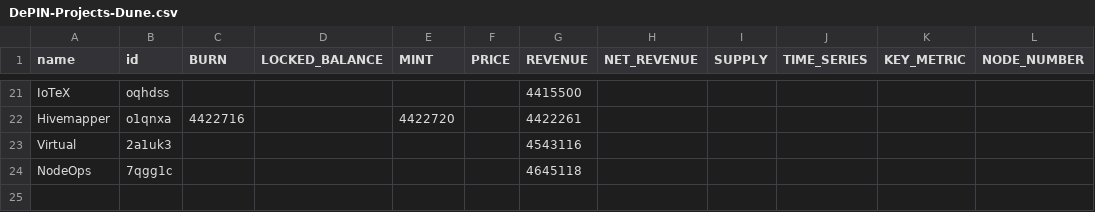
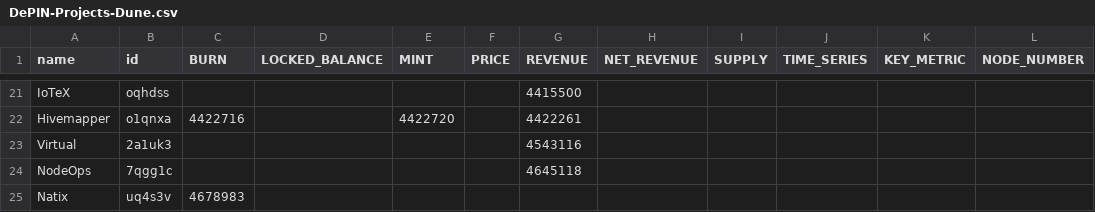
Before and after one commit to ev3-team/adapters, a CSV file: scripts/data/DePIN-Projects-Dune.csv, drawn as a sheet; only a part is shown, gaps mark what is left out; the diff names each change by its address in the sheet, - before the commit and + after, or states it on an @@ line.

Commit message:
add natix dune query

```diff
--- a/scripts/data/DePIN-Projects-Dune.csv
+++ b/scripts/data/DePIN-Projects-Dune.csv
+row 25: Natix | uq4s3v | 4678983
```
Also changed, not shown: 1 other file.
